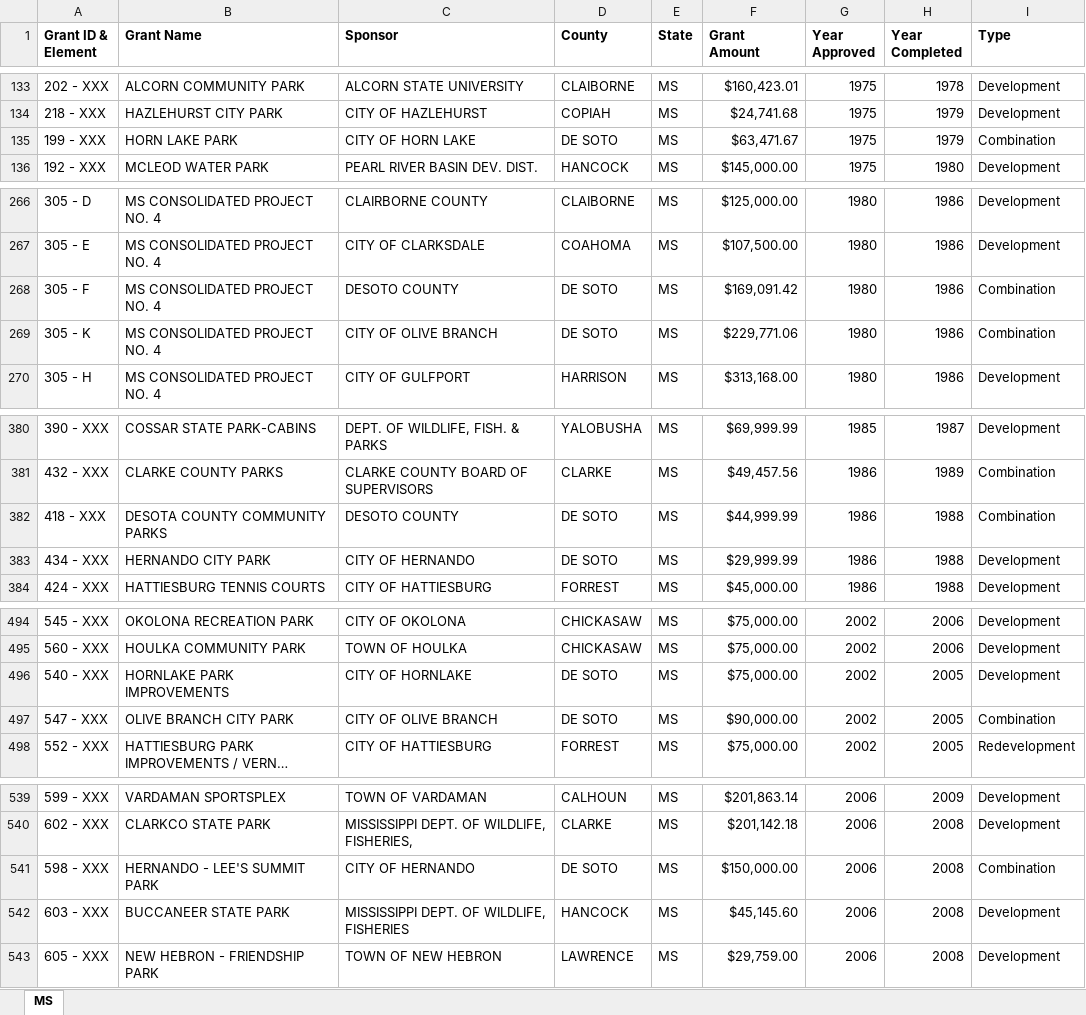
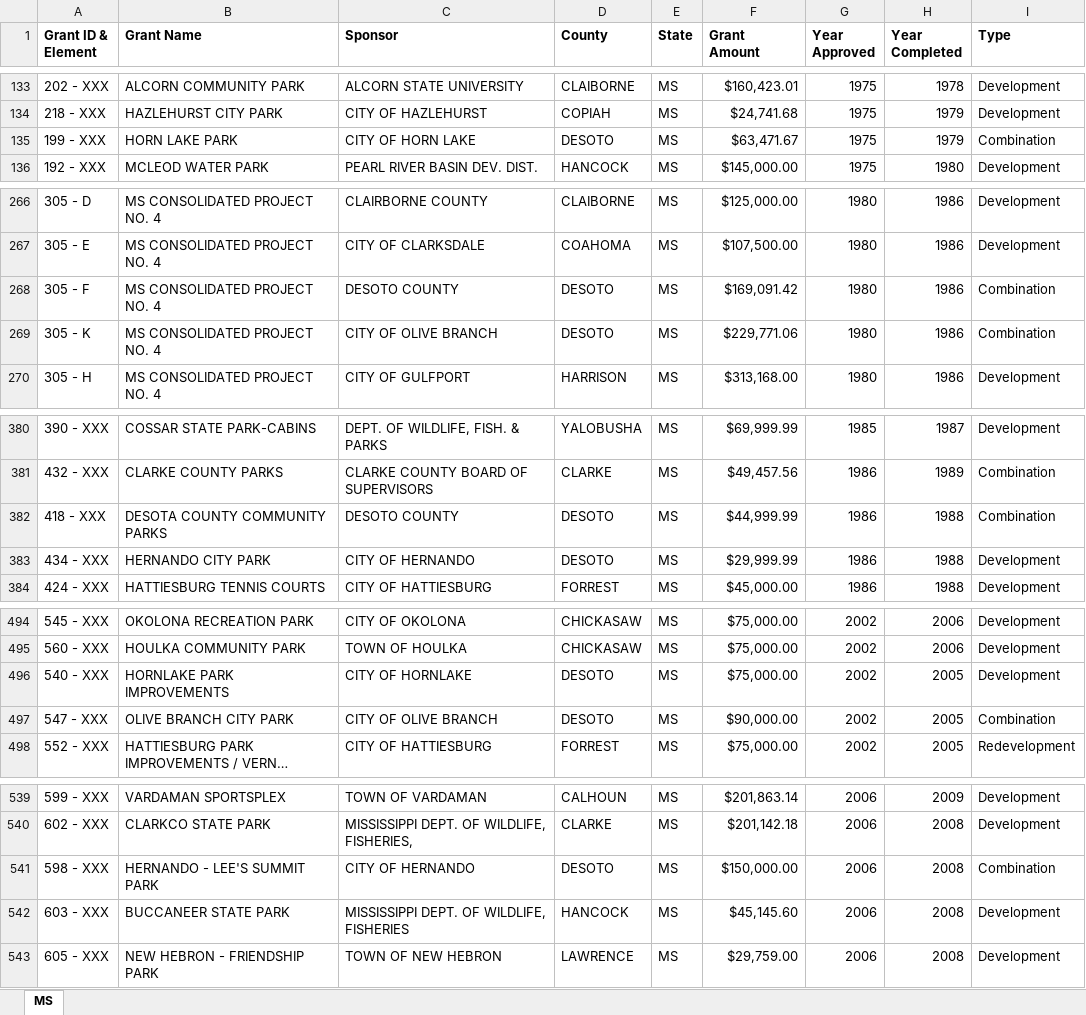
Before and after one commit to HKuz/DSforC, an Excel workbook: LWCF/Data/StateGrantData/MS_LWCFGrants1965-2011.xlsx, sheet MS, drawn as a sheet; only a part is shown, gaps mark what is left out; long unchanged cells end in …; values as stored, in another font and other column widths than the file's, no borders; the diff names each change by its address in the sheet, - before the commit and + after, or states it on an @@ line.

Commit message:
fix: update county info to match county id data

```diff
--- a/LWCF/Data/StateGrantData/MS_LWCFGrants1965-2011.xlsx (sheet MS)
+++ b/LWCF/Data/StateGrantData/MS_LWCFGrants1965-2011.xlsx (sheet MS)
-D135 (County): DE SOTO
+D135 (County): DESOTO
-D268:D269 (County): DE SOTO
+D268:D269 (County): DESOTO
-D382:D383 (County): DE SOTO
+D382:D383 (County): DESOTO
-D496:D497 (County): DE SOTO
+D496:D497 (County): DESOTO
-D541 (County): DE SOTO
+D541 (County): DESOTO
```
